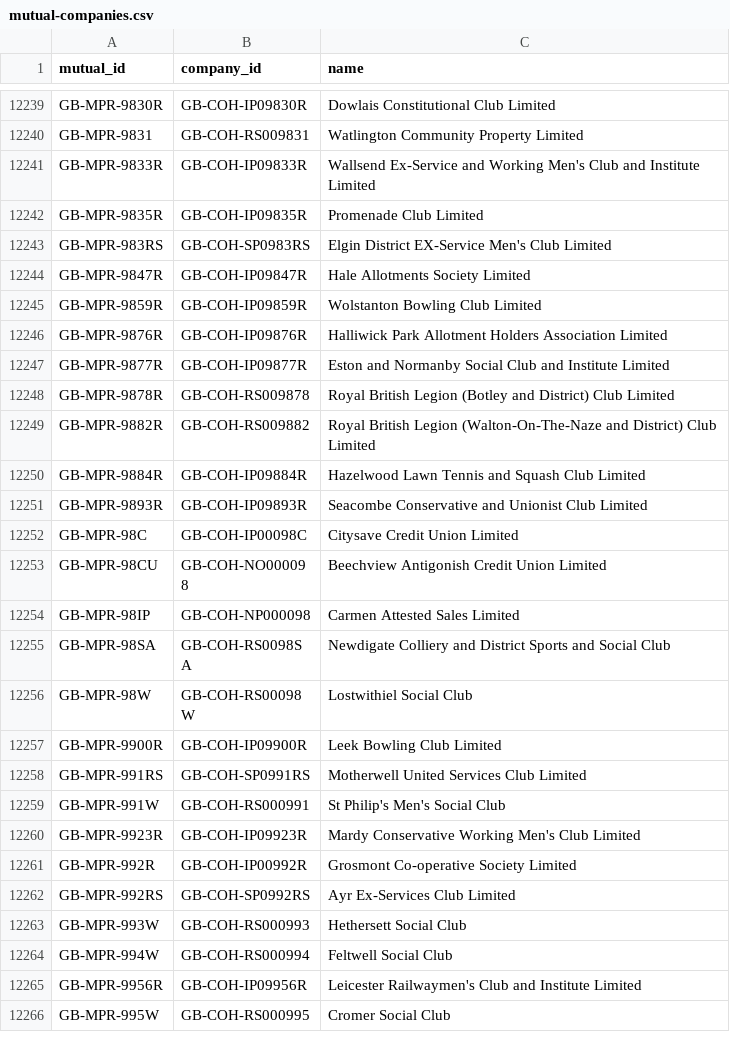
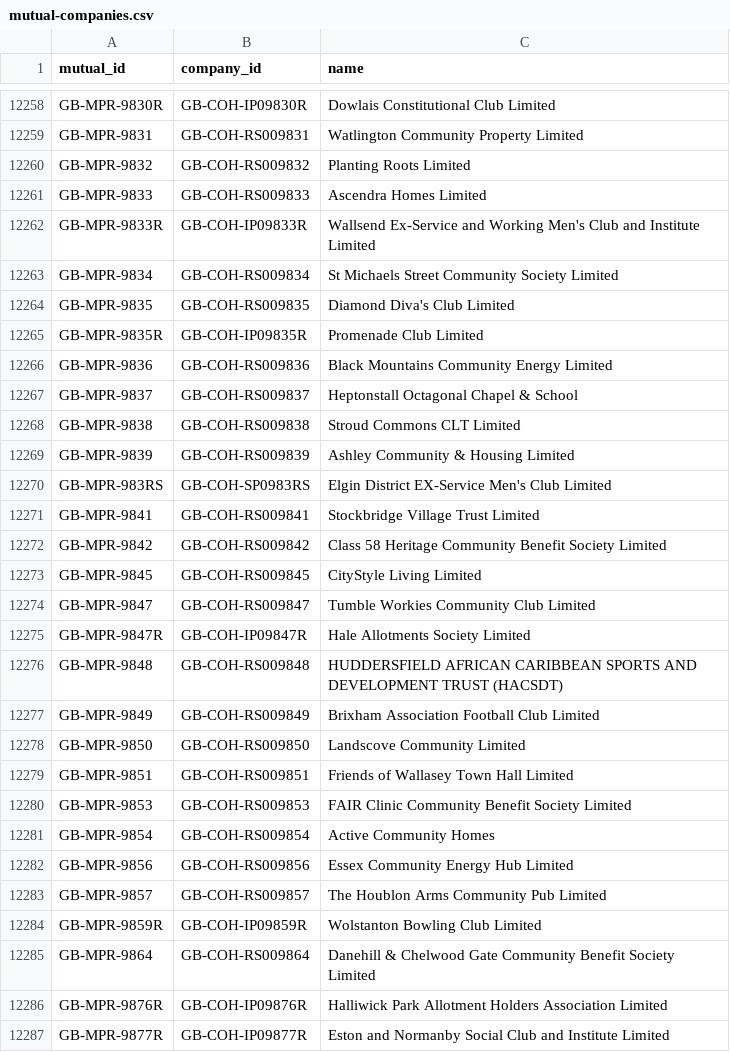
Before and after one commit to drkane/charity-lookups, a CSV file: mutual-companies.csv, drawn as a sheet; only a part is shown, gaps mark what is left out; the shorter side is filled out with more unchanged rows; the diff covers the shown part only; the diff names each change by its address in the sheet, - before the commit and + after, or states it on an @@ line.

```diff
--- a/mutual-companies.csv
+++ b/mutual-companies.csv
+row 12260: GB-MPR-9832 | GB-COH-RS009832 | Planting Roots Limited
+row 12261: GB-MPR-9833 | GB-COH-RS009833 | Ascendra Homes Limited
+row 12263: GB-MPR-9834 | GB-COH-RS009834 | St Michaels Street Community Society Limited
+row 12264: GB-MPR-9835 | GB-COH-RS009835 | Diamond Diva's Club Limited
+row 12266: GB-MPR-9836 | GB-COH-RS009836 | Black Mountains Community Energy Limited
+row 12267: GB-MPR-9837 | GB-COH-RS009837 | Heptonstall Octagonal Chapel & School
+row 12268: GB-MPR-9838 | GB-COH-RS009838 | Stroud Commons CLT Limited
+row 12269: GB-MPR-9839 | GB-COH-RS009839 | Ashley Community & Housing Limited
+row 12271: GB-MPR-9841 | GB-COH-RS009841 | Stockbridge Village Trust Limited
+row 12272: GB-MPR-9842 | GB-COH-RS009842 | Class 58 Heritage Community Benefit Society Limited
+row 12273: GB-MPR-9845 | GB-COH-RS009845 | CityStyle Living Limited
+row 12274: GB-MPR-9847 | GB-COH-RS009847 | Tumble Workies Community Club Limited
+row 12276: GB-MPR-9848 | GB-COH-RS009848 | HUDDERSFIELD AFRICAN CARIBBEAN SPORTS AND DEVELOPMENT TRUST (HACSDT)
+row 12277: GB-MPR-9849 | GB-COH-RS009849 | Brixham Association Football Club Limited
+row 12278: GB-MPR-9850 | GB-COH-RS009850 | Landscove Community Limited
+row 12279: GB-MPR-9851 | GB-COH-RS009851 | Friends of Wallasey Town Hall Limited
+row 12280: GB-MPR-9853 | GB-COH-RS009853 | FAIR Clinic Community Benefit Society Limited
+row 12281: GB-MPR-9854 | GB-COH-RS009854 | Active Community Homes
+row 12282: GB-MPR-9856 | GB-COH-RS009856 | Essex Community Energy Hub Limited
+row 12283: GB-MPR-9857 | GB-COH-RS009857 | The Houblon Arms Community Pub Limited
+row 12285: GB-MPR-9864 | GB-COH-RS009864 | Danehill & Chelwood Gate Community Benefit Society Limited
```
Also changed, not shown: 19 added rows and 4 edited cells elsewhere in this file, ccew-register-of-mergers.csv, 2 other files.
